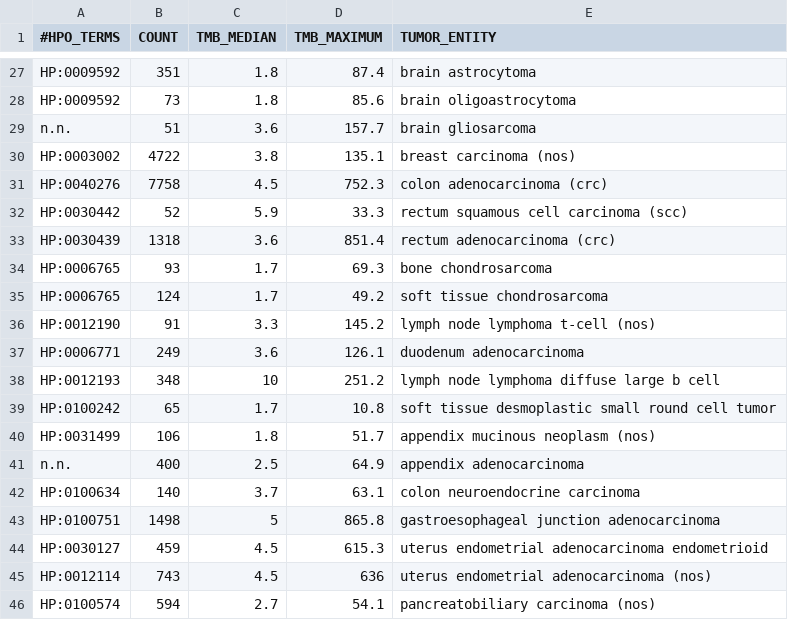
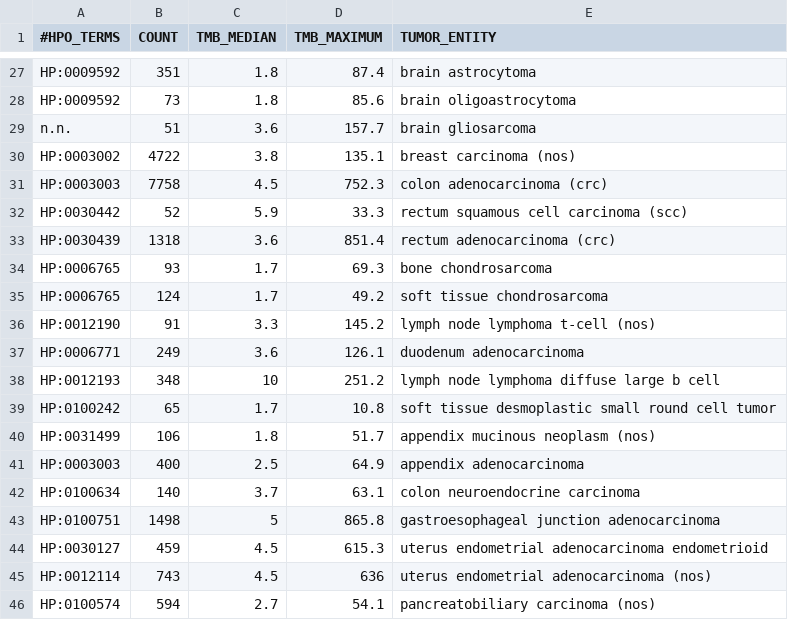
Before and after one commit to imgag/ngs-bits, a TSV file: src/GSvar/Resources/hpoterms_tmb.tsv, drawn as a sheet; only a part is shown, gaps mark what is left out.

Commit message:
somatic report configuration: Added TMB reference values/actual HRD score

```diff
--- a/src/GSvar/Resources/hpoterms_tmb.tsv
+++ b/src/GSvar/Resources/hpoterms_tmb.tsv
@@ -30,3 +30,3 @@ n.n.	51	3.6	157.7	brain gliosarcoma
 HP:0003002	4722	3.8	135.1	breast carcinoma (nos)
-HP:0040276	7758	4.5	752.3	colon adenocarcinoma (crc)
+HP:0003003	7758	4.5	752.3	colon adenocarcinoma (crc)
 HP:0030442	52	5.9	33.3	rectum squamous cell carcinoma (scc)
@@ -40,3 +40,3 @@ HP:0100242	65	1.7	10.8	soft tissue desmoplastic small round cell tumor
 HP:0031499	106	1.8	51.7	appendix mucinous neoplasm (nos)
-n.n.	400	2.5	64.9	appendix adenocarcinoma
+HP:0003003	400	2.5	64.9	appendix adenocarcinoma
 HP:0100634	140	3.7	63.1	colon neuroendocrine carcinoma
```
Also changed, not shown: 15 other files.
